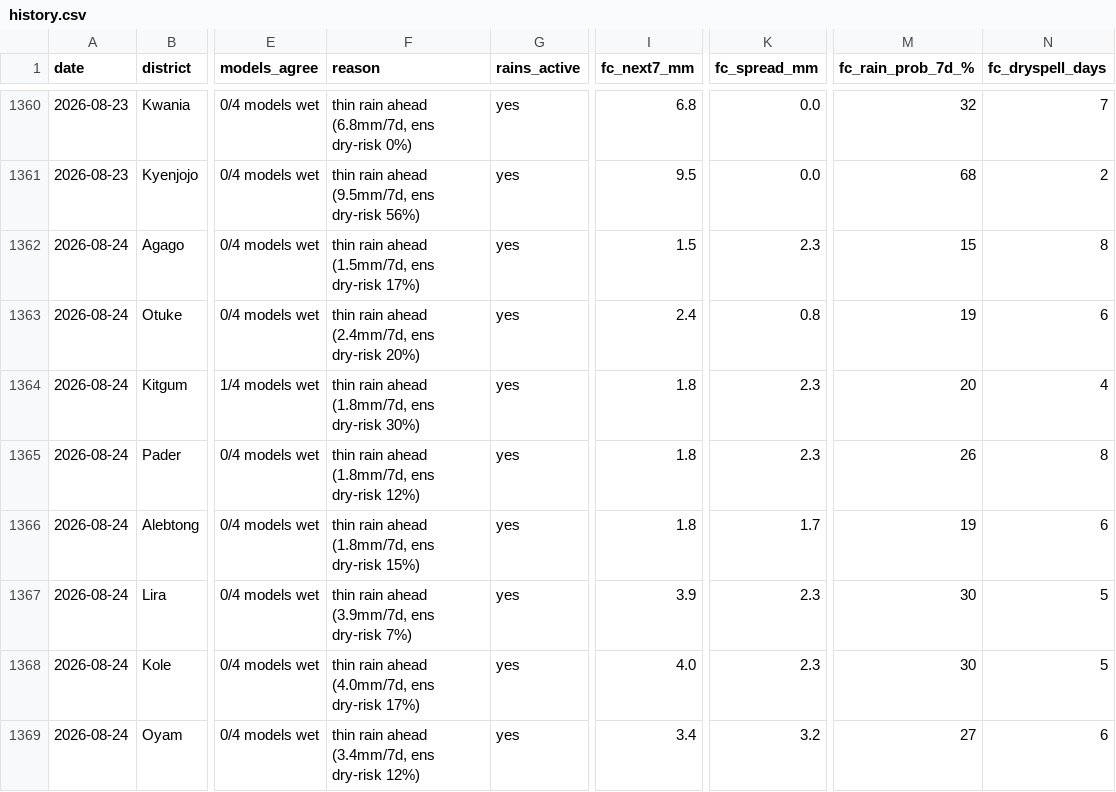
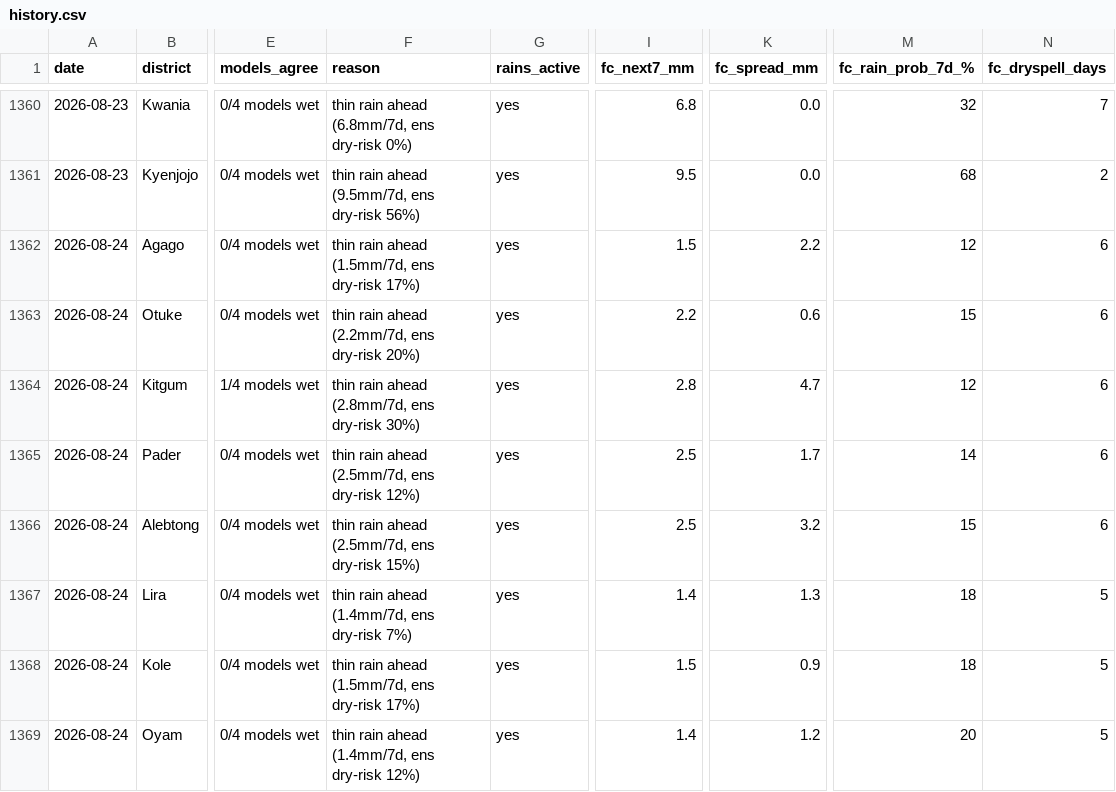
Before and after one commit to quinn-Uganda/planting-monitor, a CSV file: planting_monitor_out/history.csv, drawn as a sheet; only a part is shown, gaps mark what is left out; the diff covers the shown part only; the diff names each change by its address in the sheet, - before the commit and + after, or states it on an @@ line.

```diff
--- a/planting_monitor_out/history.csv
+++ b/planting_monitor_out/history.csv
-K1362 (fc_spread_mm): 2.3
+K1362 (fc_spread_mm): 2.2
-M1362 (fc_rain_prob_7d_%): 15
+M1362 (fc_rain_prob_7d_%): 12
-N1362 (fc_dryspell_days): 8
+N1362 (fc_dryspell_days): 6
-F1363 (reason): thin rain ahead (2.4mm/7d, ens dry-risk 20%)
+F1363 (reason): thin rain ahead (2.2mm/7d, ens dry-risk 20%)
-I1363 (fc_next7_mm): 2.4
+I1363 (fc_next7_mm): 2.2
-K1363 (fc_spread_mm): 0.8
+K1363 (fc_spread_mm): 0.6
-M1363 (fc_rain_prob_7d_%): 19
+M1363 (fc_rain_prob_7d_%): 15
-F1364 (reason): thin rain ahead (1.8mm/7d, ens dry-risk 30%)
+F1364 (reason): thin rain ahead (2.8mm/7d, ens dry-risk 30%)
-I1364 (fc_next7_mm): 1.8
+I1364 (fc_next7_mm): 2.8
-K1364 (fc_spread_mm): 2.3
+K1364 (fc_spread_mm): 4.7
-M1364 (fc_rain_prob_7d_%): 20
+M1364 (fc_rain_prob_7d_%): 12
-N1364 (fc_dryspell_days): 4
+N1364 (fc_dryspell_days): 6
-F1365 (reason): thin rain ahead (1.8mm/7d, ens dry-risk 12%)
+F1365 (reason): thin rain ahead (2.5mm/7d, ens dry-risk 12%)
-I1365:I1366 (fc_next7_mm): 1.8
+I1365:I1366 (fc_next7_mm): 2.5
-K1365 (fc_spread_mm): 2.3
+K1365 (fc_spread_mm): 1.7
-M1365 (fc_rain_prob_7d_%): 26
+M1365 (fc_rain_prob_7d_%): 14
-N1365 (fc_dryspell_days): 8
+N1365 (fc_dryspell_days): 6
-F1366 (reason): thin rain ahead (1.8mm/7d, ens dry-risk 15%)
+F1366 (reason): thin rain ahead (2.5mm/7d, ens dry-risk 15%)
-K1366 (fc_spread_mm): 1.7
+K1366 (fc_spread_mm): 3.2
-M1366 (fc_rain_prob_7d_%): 19
+M1366 (fc_rain_prob_7d_%): 15
-F1367 (reason): thin rain ahead (3.9mm/7d, ens dry-risk 7%)
+F1367 (reason): thin rain ahead (1.4mm/7d, ens dry-risk 7%)
-I1367 (fc_next7_mm): 3.9
+I1367 (fc_next7_mm): 1.4
-K1367 (fc_spread_mm): 2.3
+K1367 (fc_spread_mm): 1.3
-M1367:M1368 (fc_rain_prob_7d_%): 30
+M1367:M1368 (fc_rain_prob_7d_%): 18
-F1368 (reason): thin rain ahead (4.0mm/7d, ens dry-risk 17%)
+F1368 (reason): thin rain ahead (1.5mm/7d, ens dry-risk 17%)
-I1368 (fc_next7_mm): 4.0
+I1368 (fc_next7_mm): 1.5
-K1368 (fc_spread_mm): 2.3
+K1368 (fc_spread_mm): 0.9
-F1369 (reason): thin rain ahead (3.4mm/7d, ens dry-risk 12%)
+F1369 (reason): thin rain ahead (1.4mm/7d, ens dry-risk 12%)
-I1369 (fc_next7_mm): 3.4
+I1369 (fc_next7_mm): 1.4
-K1369 (fc_spread_mm): 3.2
+K1369 (fc_spread_mm): 1.2
-M1369 (fc_rain_prob_7d_%): 27
+M1369 (fc_rain_prob_7d_%): 20
-N1369 (fc_dryspell_days): 6
+N1369 (fc_dryspell_days): 5
```
Also changed, not shown: 59 edited cells elsewhere in this file, planting_monitor_out/status_today.csv, 4 other files.
